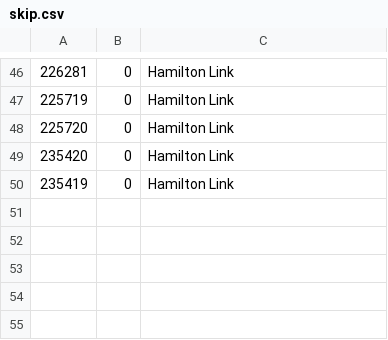
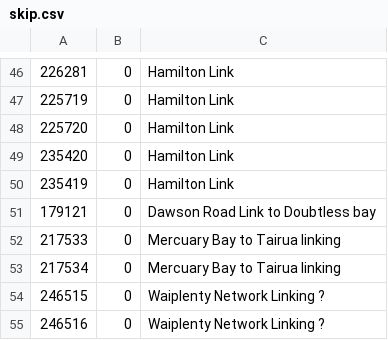
Before and after one commit to anakhanz/nzrepeaters, a CSV file: repeaters/data/skip.csv, drawn as a sheet; only a part is shown, gaps mark what is left out.

```diff
--- a/repeaters/data/skip.csv
+++ b/repeaters/data/skip.csv
@@ -50 +50,6 @@
 235419,0,Hamilton Link
+179121,0,Dawson Road Link to Doubtless bay
+217533,0,Mercuary Bay to Tairua linking
+217534,0,Mercuary Bay to Tairua linking
+246515,0,Waiplenty Network Linking ?
+246516,0,Waiplenty Network Linking ?
```
Also changed, not shown: repeaters/data/callsigns.csv, repeaters/data/ctcss.csv, 2 other files.
